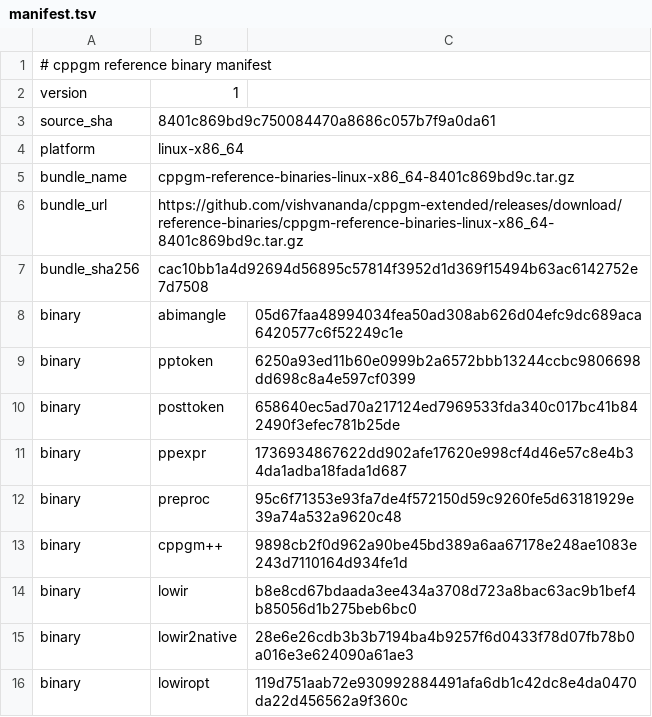
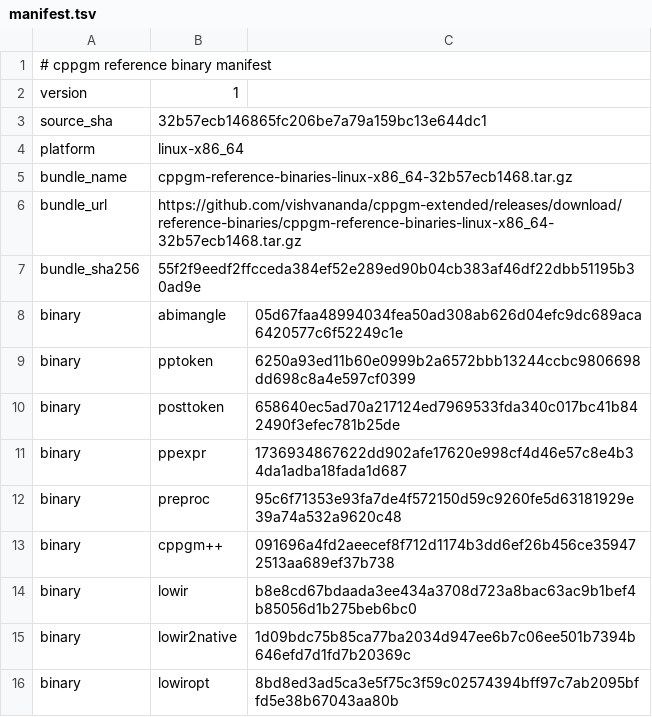
Before and after one commit to vishvananda/cppgm-assignments, a TSV file: reference-binaries/manifest.tsv, drawn as a sheet.

Commit message:
Export assignments from cppgm-extended 32b57ecb1468

```diff
--- a/reference-binaries/manifest.tsv
+++ b/reference-binaries/manifest.tsv
@@ -2,7 +2,7 @@
 version	1
-source_sha	8401c869bd9c750084470a8686c057b7f9a0da61
+source_sha	32b57ecb146865fc206be7a79a159bc13e644dc1
 platform	linux-x86_64
-bundle_name	cppgm-reference-binaries-linux-x86_64-8401c869bd9c.tar.gz
-bundle_url	https://github.com/vishvananda/cppgm-extended/releases/download/reference-binaries/cppgm-reference-binaries-linux-x86_64-8401c869bd9c.tar.gz
-bundle_sha256	cac10bb1a4d92694d56895c57814f3952d1d369f15494b63ac6142752e7d7508
+bundle_name	cppgm-reference-binaries-linux-x86_64-32b57ecb1468.tar.gz
+bundle_url	https://github.com/vishvananda/cppgm-extended/releases/download/reference-binaries/cppgm-reference-binaries-linux-x86_64-32b57ecb1468.tar.gz
+bundle_sha256	55f2f9eedf2ffcceda384ef52e289ed90b04cb383af46df22dbb51195b30ad9e
 binary	abimangle	05d67faa48994034fea50ad308ab626d04efc9dc689aca6420577c6f52249c1e
@@ -12,5 +12,5 @@ binary	ppexpr	1736934867622dd902afe17620e998cf4d46e57c8e4b34da1adba18fada1d687
 binary	preproc	95c6f71353e93fa7de4f572150d59c9260fe5d63181929e39a74a532a9620c48
-binary	cppgm++	9898cb2f0d962a90be45bd389a6aa67178e248ae1083e243d7110164d934fe1d
+binary	cppgm++	091696a4fd2aeecef8f712d1174b3dd6ef26b456ce359472513aa689ef37b738
 binary	lowir	b8e8cd67bdaada3ee434a3708d723a8bac63ac9b1bef4b85056d1b275beb6bc0
-binary	lowir2native	28e6e26cdb3b3b7194ba4b9257f6d0433f78d07fb78b0a016e3e624090a61ae3
-binary	lowiropt	119d751aab72e930992884491afa6db1c42dc8e4da0470da22d456562a9f360c
+binary	lowir2native	1d09bdc75b85ca77ba2034d947ee6b7c06ee501b7394b646efd7d1fd7b20369c
+binary	lowiropt	8bd8ed3ad5ca3e5f75c3f59c02574394bff97c7ab2095bffd5e38b67043aa80b
```
Also changed, not shown: 11 other files.
